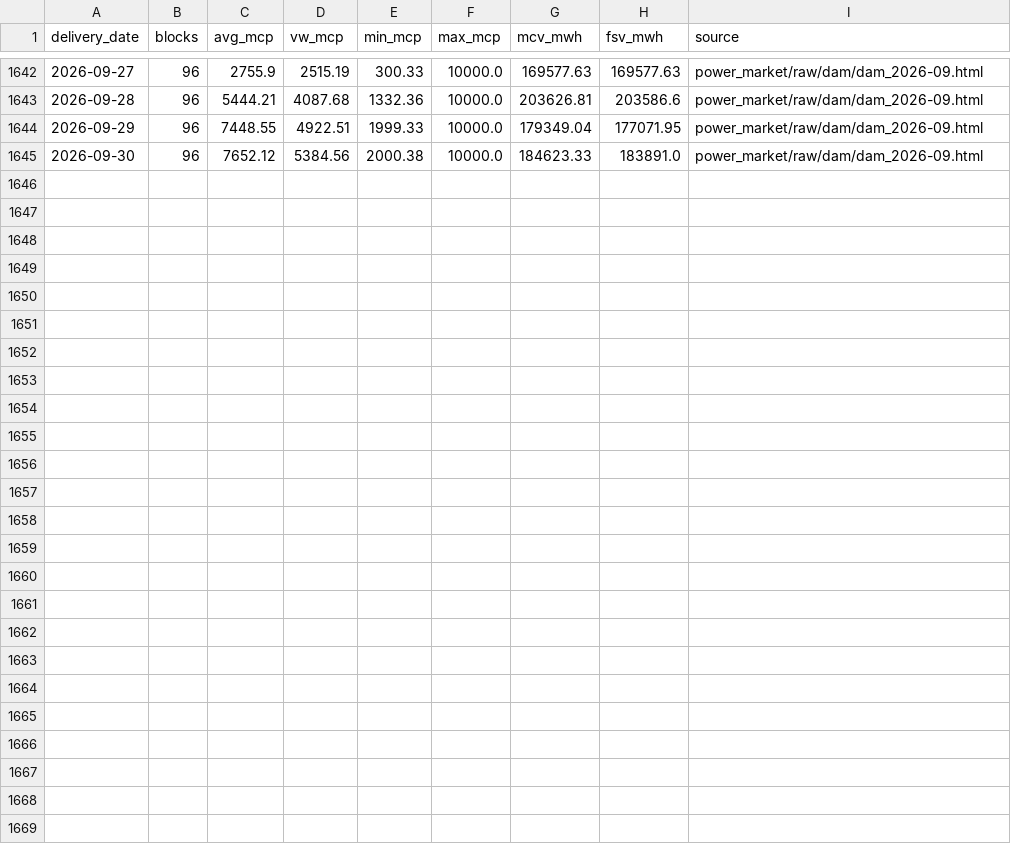
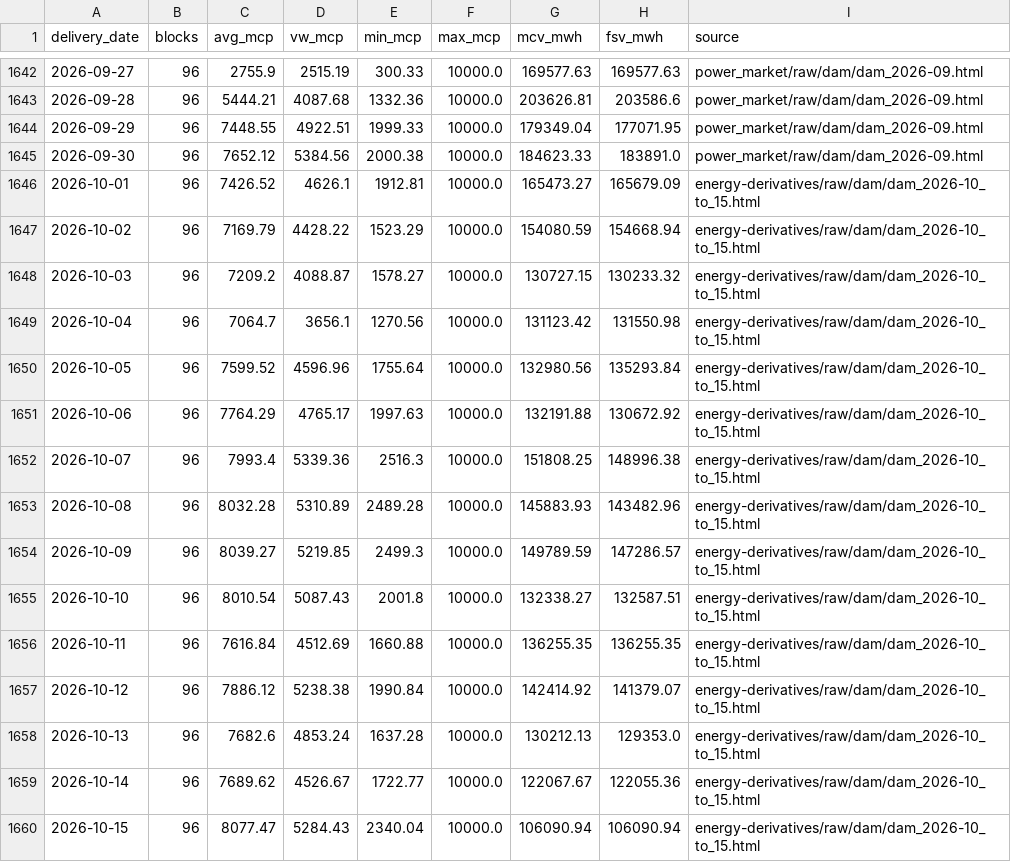
Before and after one commit to Sanyam-Jain1/energy-derivatives, a CSV file: data/iex_dam_daily.csv, drawn as a sheet; only a part is shown, gaps mark what is left out; the diff names each change by its address in the sheet, - before the commit and + after, or states it on an @@ line.

```diff
--- a/data/iex_dam_daily.csv
+++ b/data/iex_dam_daily.csv
+row 1646: 2026-10-01 | 96 | 7426.52 | 4626.1 | 1912.81 | 10000.0 | 165473.27 | 165679.09 | energy-derivatives/raw/dam/dam_2026-10_to_15.html
+row 1647: 2026-10-02 | 96 | 7169.79 | 4428.22 | 1523.29 | 10000.0 | 154080.59 | 154668.94 | energy-derivatives/raw/dam/dam_2026-10_to_15.html
+row 1648: 2026-10-03 | 96 | 7209.2 | 4088.87 | 1578.27 | 10000.0 | 130727.15 | 130233.32 | energy-derivatives/raw/dam/dam_2026-10_to_15.html
+row 1649: 2026-10-04 | 96 | 7064.7 | 3656.1 | 1270.56 | 10000.0 | 131123.42 | 131550.98 | energy-derivatives/raw/dam/dam_2026-10_to_15.html
+row 1650: 2026-10-05 | 96 | 7599.52 | 4596.96 | 1755.64 | 10000.0 | 132980.56 | 135293.84 | energy-derivatives/raw/dam/dam_2026-10_to_15.html
+row 1651: 2026-10-06 | 96 | 7764.29 | 4765.17 | 1997.63 | 10000.0 | 132191.88 | 130672.92 | energy-derivatives/raw/dam/dam_2026-10_to_15.html
+row 1652: 2026-10-07 | 96 | 7993.4 | 5339.36 | 2516.3 | 10000.0 | 151808.25 | 148996.38 | energy-derivatives/raw/dam/dam_2026-10_to_15.html
+row 1653: 2026-10-08 | 96 | 8032.28 | 5310.89 | 2489.28 | 10000.0 | 145883.93 | 143482.96 | energy-derivatives/raw/dam/dam_2026-10_to_15.html
+row 1654: 2026-10-09 | 96 | 8039.27 | 5219.85 | 2499.3 | 10000.0 | 149789.59 | 147286.57 | energy-derivatives/raw/dam/dam_2026-10_to_15.html
+row 1655: 2026-10-10 | 96 | 8010.54 | 5087.43 | 2001.8 | 10000.0 | 132338.27 | 132587.51 | energy-derivatives/raw/dam/dam_2026-10_to_15.html
+row 1656: 2026-10-11 | 96 | 7616.84 | 4512.69 | 1660.88 | 10000.0 | 136255.35 | 136255.35 | energy-derivatives/raw/dam/dam_2026-10_to_15.html
+row 1657: 2026-10-12 | 96 | 7886.12 | 5238.38 | 1990.84 | 10000.0 | 142414.92 | 141379.07 | energy-derivatives/raw/dam/dam_2026-10_to_15.html
+row 1658: 2026-10-13 | 96 | 7682.6 | 4853.24 | 1637.28 | 10000.0 | 130212.13 | 129353.0 | energy-derivatives/raw/dam/dam_2026-10_to_15.html
+row 1659: 2026-10-14 | 96 | 7689.62 | 4526.67 | 1722.77 | 10000.0 | 122067.67 | 122055.36 | energy-derivatives/raw/dam/dam_2026-10_to_15.html
+row 1660: 2026-10-15 | 96 | 8077.47 | 5284.43 | 2340.04 | 10000.0 | 106090.94 | 106090.94 | energy-derivatives/raw/dam/dam_2026-10_to_15.html
```
Also changed, not shown: 11 other files.
